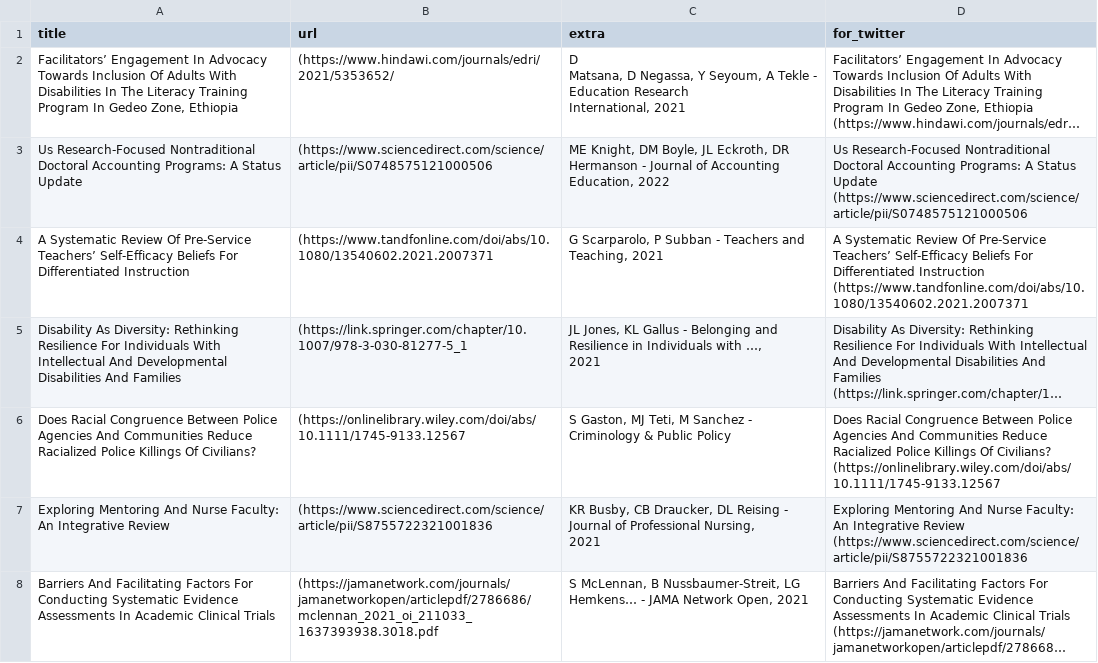
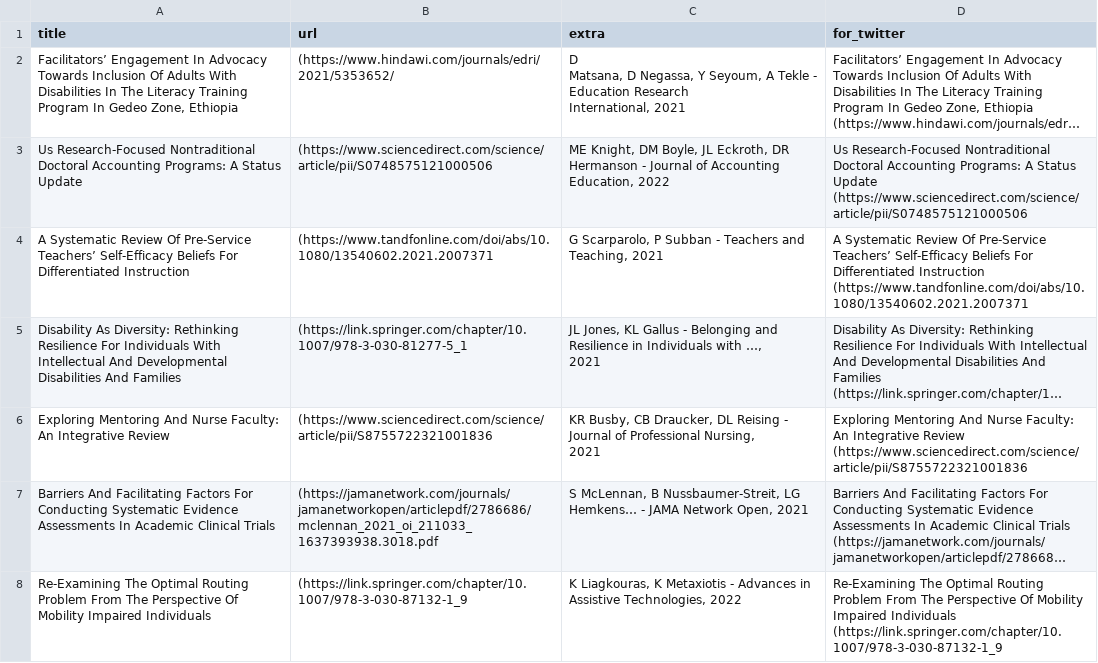
Before and after one commit to DiversifyDigest/digest_curation, a CSV file: recent_twitter_links.csv, drawn as a sheet; only a part is shown; the shorter side is filled out with more unchanged rows; long unchanged cells end in …; the diff names each change by its address in the sheet, - before the commit and + after, or states it on an @@ line.

```diff
--- a/recent_twitter_links.csv
+++ b/recent_twitter_links.csv
-row 6: Does Racial Congruence Between Police Agencies And Communities Reduce Racialized Police Killings Of Civilians? | (https://onlinelibrary.wiley.com/doi/abs/10.1111/1745-9133.12567 | S Gaston, MJ Teti, M Sanchez - Criminology & Public Policy | Does Racial Congruence Between Police Agencies And Communities Reduce Racialized Police Killings Of Civilians? (https://onlinelibrary.wiley.com/doi/abs/10.1111/1745-9133.12567
```
